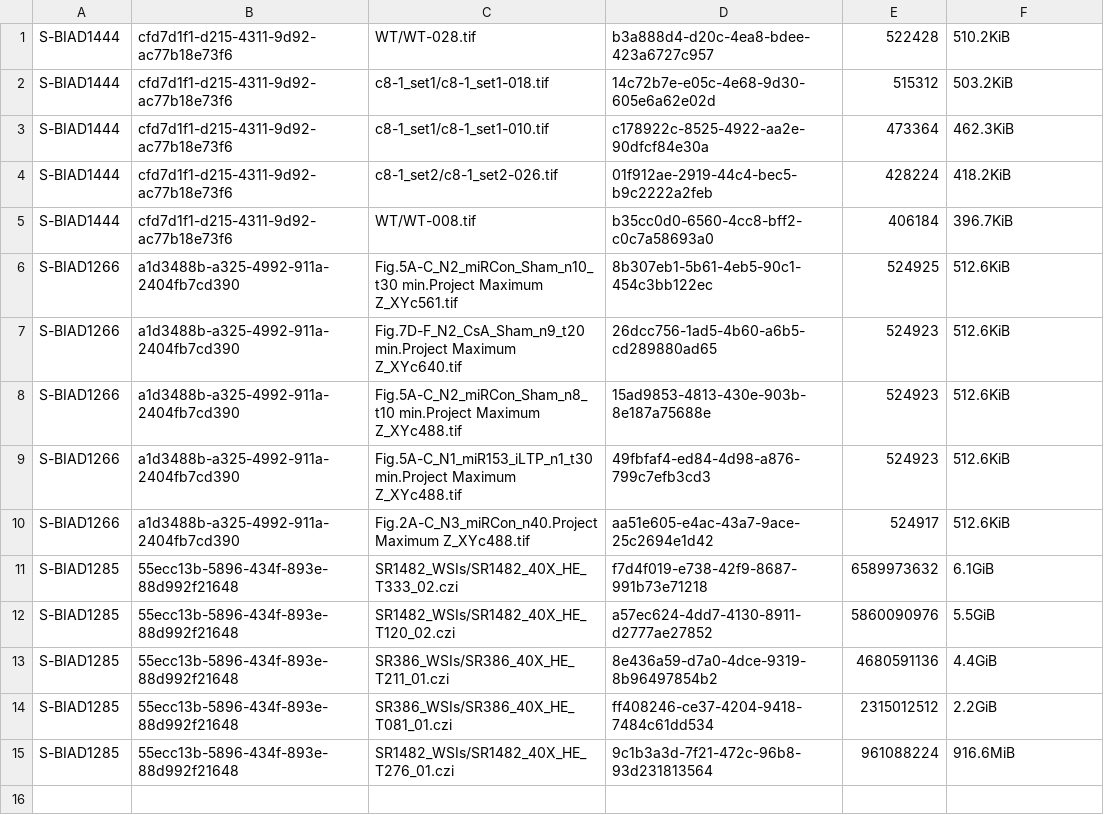
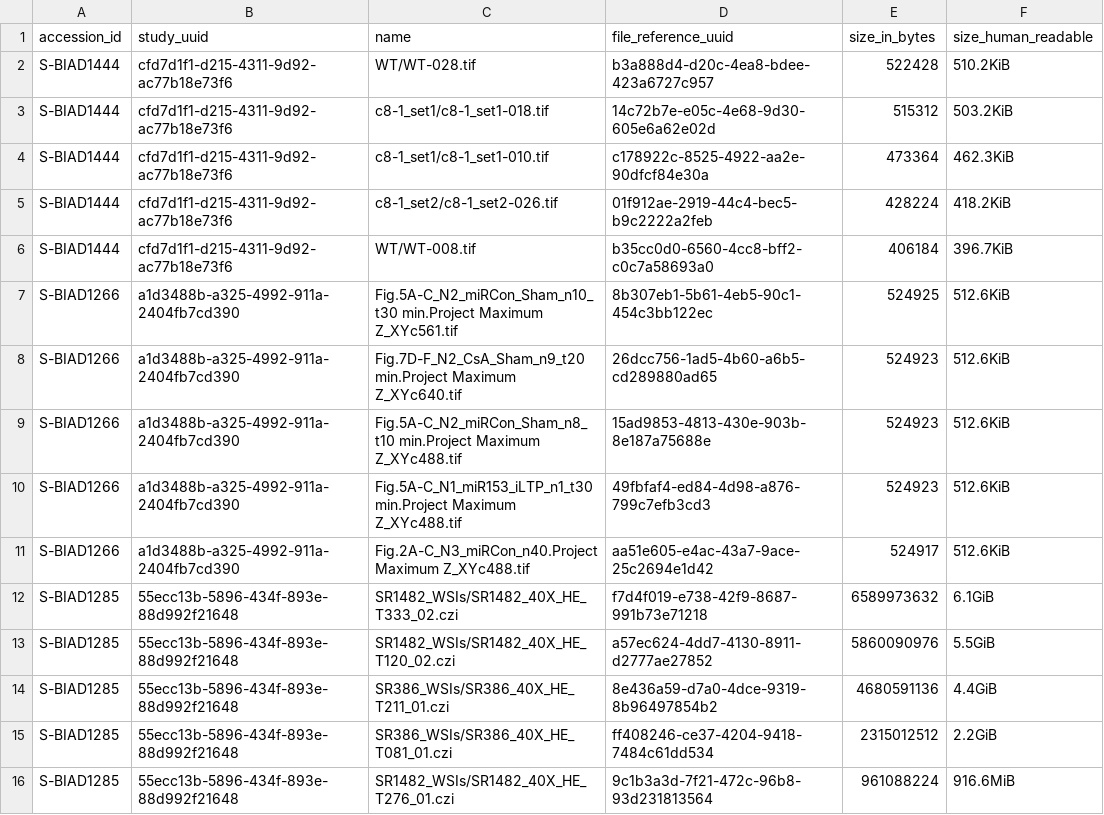
Before and after one commit to BioImage-Archive/bia-integrator, a TSV file: bia-converter-light/file_references_to_convert.tsv, drawn as a sheet; the diff names each change by its address in the sheet, - before the commit and + after, or states it on an @@ line.

Commit message:
Fix issues highlighted in code review by MH
* Use api search function to find study by accession id
* Search for image representations instead of assuming uuid
* Add header to output of propose
* Other minor fixes

```diff
--- a/bia-converter-light/file_references_to_convert.tsv
+++ b/bia-converter-light/file_references_to_convert.tsv
+row 1: accession_id | study_uuid | name | file_reference_uuid | size_in_bytes | size_human_readable
```
Also changed, not shown: 6 other files.
